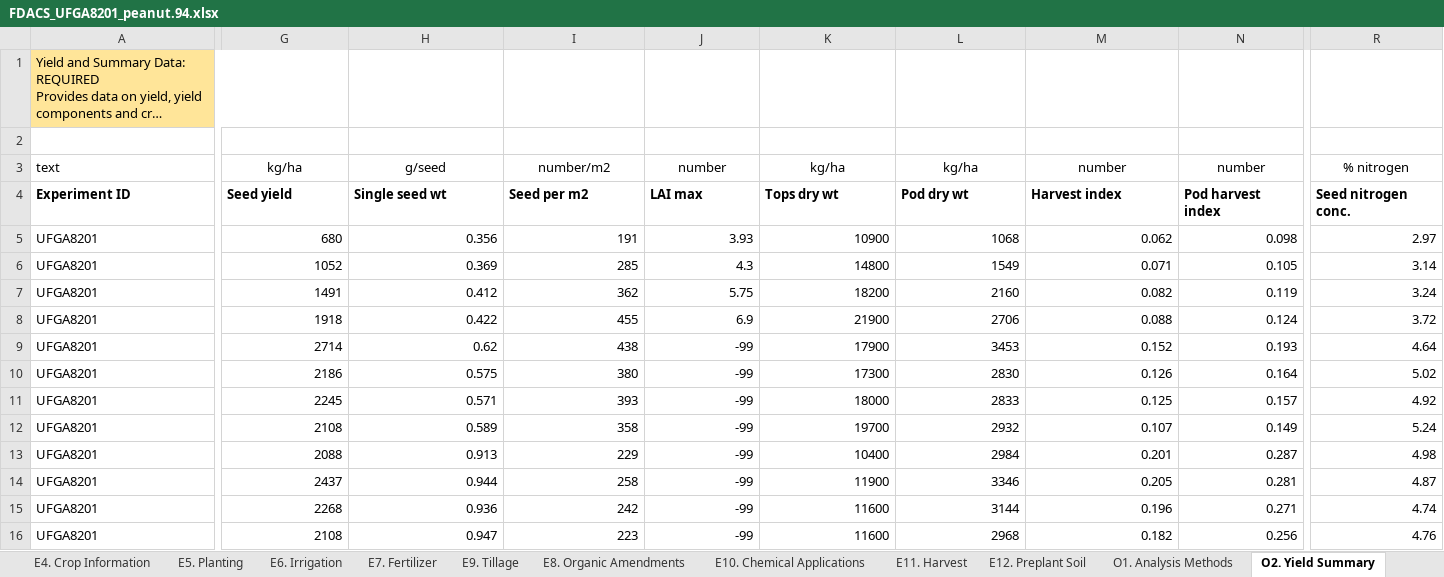
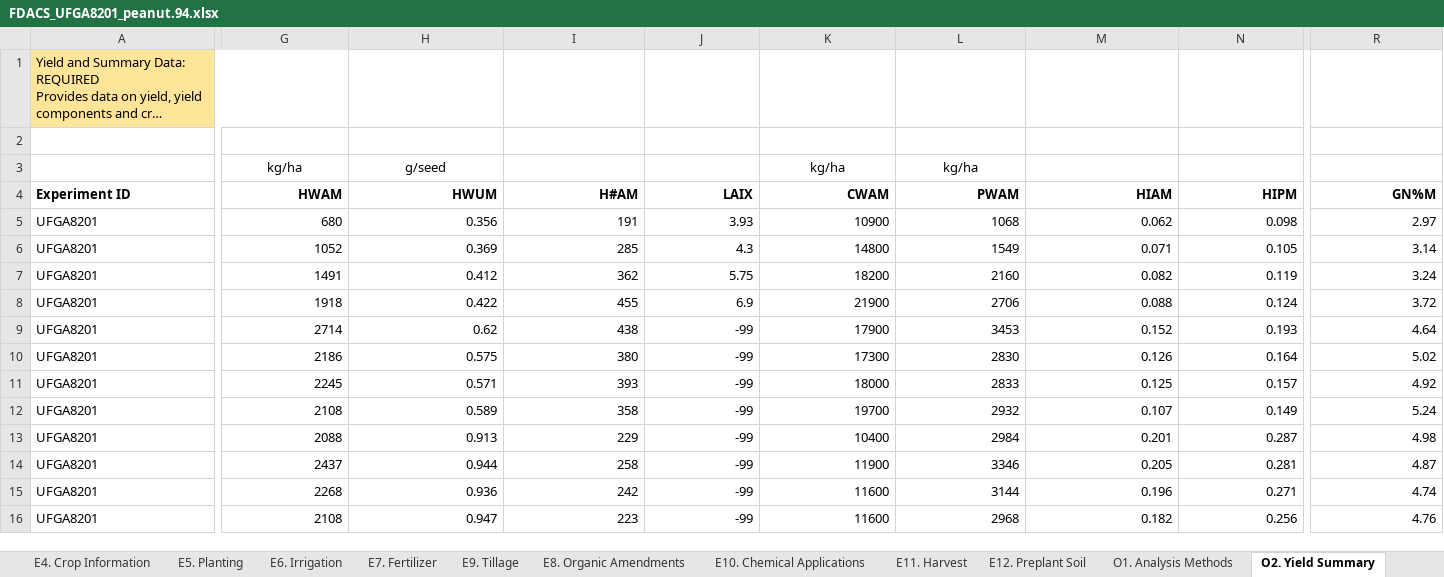
Before and after one commit to Jeff-White-AZ/Florida_Crop_BMP_Datasets, an Excel workbook: Example_datasets/FDACS_UFGA8201_peanut.94.xlsx, sheet O2. Yield Summary, drawn as a sheet; only a part is shown, gaps mark what is left out; long unchanged cells end in …; values as stored, in another font and other column widths than the file's, no borders; the diff covers the shown part only; the diff names each change by its address in the sheet, - before the commit and + after, or states it on an @@ line.

```diff
--- a/Example_datasets/FDACS_UFGA8201_peanut.94.xlsx (sheet O2. Yield Summary)
+++ b/Example_datasets/FDACS_UFGA8201_peanut.94.xlsx (sheet O2. Yield Summary)
-A3 (Experiment ID): text
+A3 (Experiment ID): (empty)
-I3 (H#AM): number/m2
+I3 (H#AM): (empty)
-J3 (LAIX): number
+J3 (LAIX): (empty)
-M3 (HIAM): number
+M3 (HIAM): (empty)
-N3 (HIPM): number
+N3 (HIPM): (empty)
-R3 (GN%M): % nitrogen
+R3 (GN%M): (empty)
-G4: Seed yield
+G4: HWAM
-G4:R4 alignment: left
+G4:R4 alignment: right
-H4: Single seed wt
+H4: HWUM
-I4: Seed per m2
+I4: H#AM
-J4: LAI max
+J4: LAIX
-K4: Tops dry wt
+K4: CWAM
-L4: Pod dry wt
+L4: PWAM
-M4: Harvest index
+M4: HIAM
-N4: Pod harvest index
+N4: HIPM
-R4: Seed nitrogen conc.
+R4: GN%M
```
Also changed, not shown: 6 edited cells and cell formats elsewhere in this sheet, sheet E12. Preplant Soil, sheet E7. Fertilizer, sheet E5. Planting, sheet E8. Organic Amendments, sheet E1. Treatments, sheet List of sheets and keys, 12 more sheets, charts or pictures, 17 other files.
